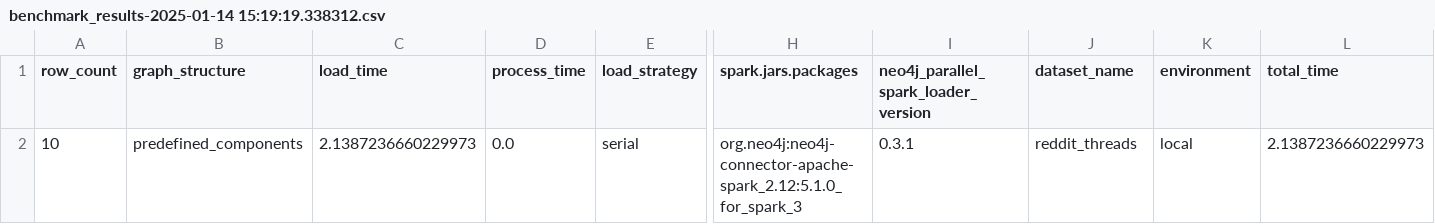
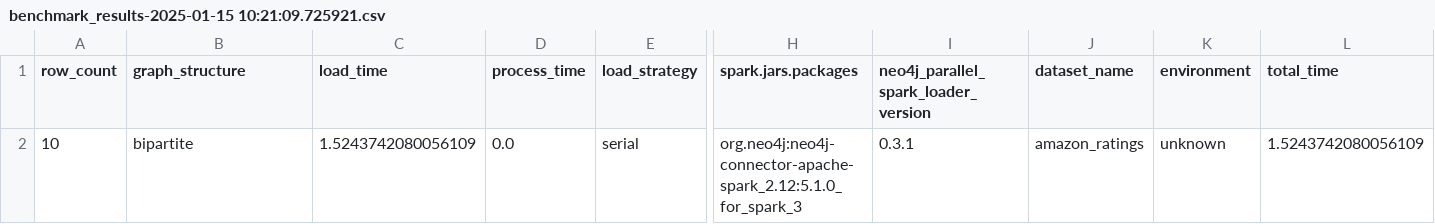
Before and after one commit to neo4j-field/neo4j-parallel-spark-loader, a CSV file: benchmarking/output/v0.3.1/benchmark_results-2025-01-15 10:21:09.725921.csv (was benchmarking/output/v0.3.1/benchmark_results-2025-01-14 15:19:19.338312.csv), drawn as a sheet; only a part is shown, gaps mark what is left out; the diff names each change by its address in the sheet, - before the commit and + after, or states it on an @@ line.

Commit message:
update for aura benchmarking in databricks

```diff
--- a/benchmarking/output/v0.3.1/benchmark_results-2025-01-14 15:19:19.338312.csv
+++ b/benchmarking/output/v0.3.1/benchmark_results-2025-01-15 10:21:09.725921.csv
-B2 (graph_structure): predefined_components
+B2 (graph_structure): bipartite
-C2 (load_time): 2.1387236660229973
+C2 (load_time): 1.5243742080056109
-J2 (dataset_name): reddit_threads
+J2 (dataset_name): amazon_ratings
-K2 (environment): local
+K2 (environment): unknown
-L2 (total_time): 2.1387236660229973
+L2 (total_time): 1.5243742080056109
```
Also changed, not shown: 19 other files.
